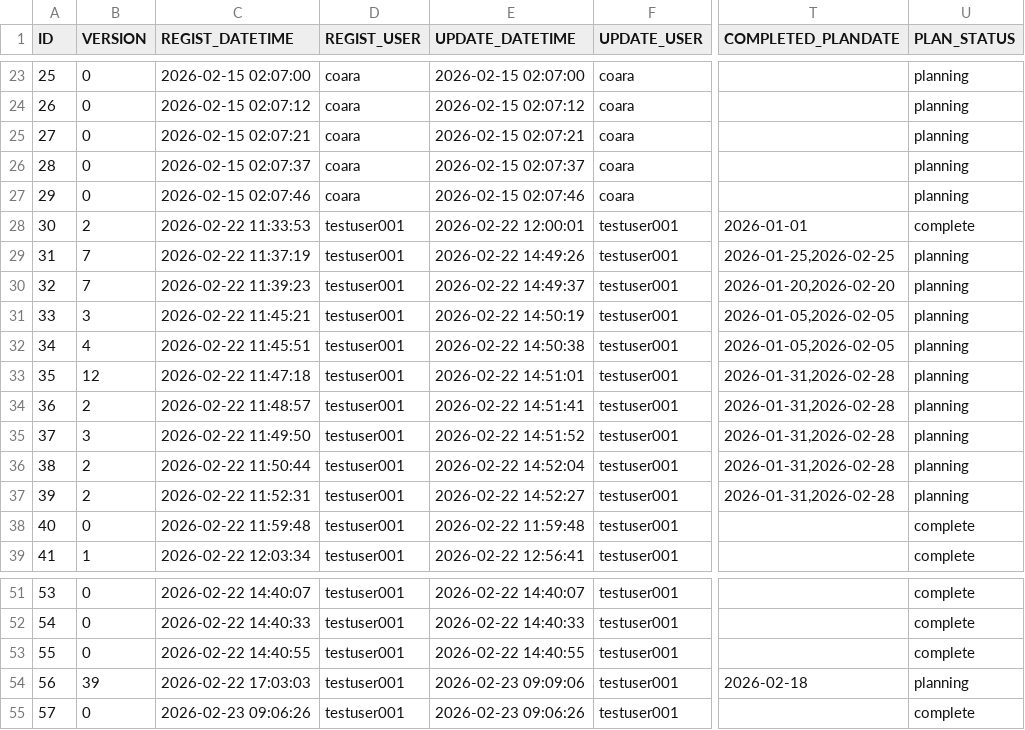
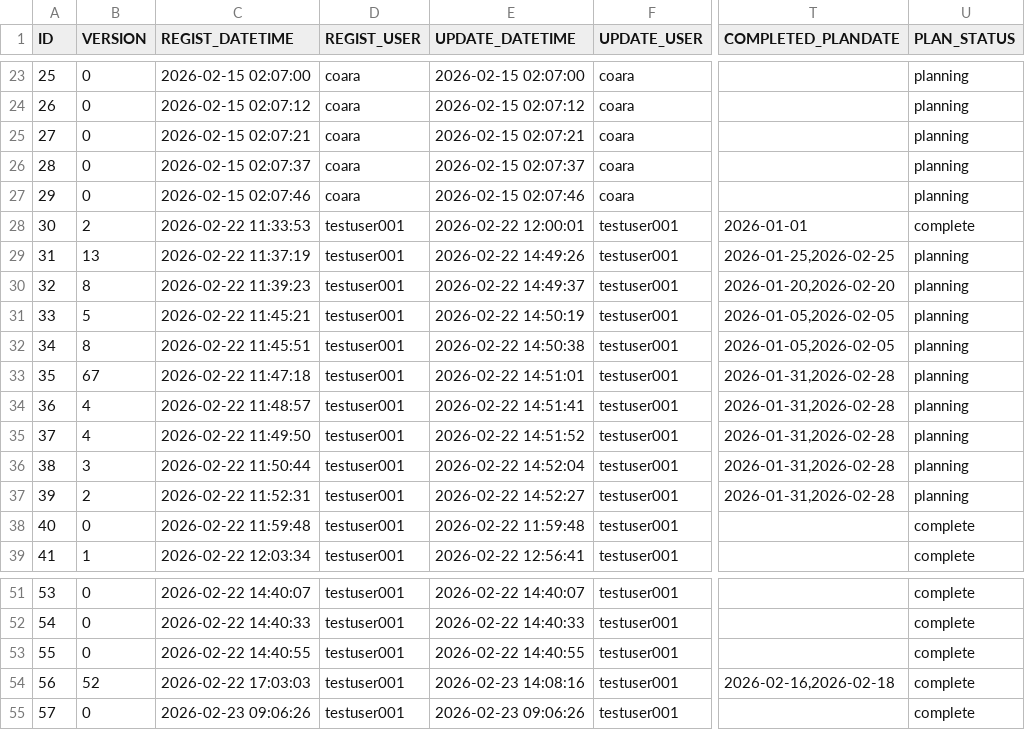
Before and after one commit to ProGTST/LifePlanApp, a CSV file: public/data/TRANSACTION.csv, drawn as a sheet; only a part is shown, gaps mark what is left out; the diff names each change by its address in the sheet, - before the commit and + after, or states it on an @@ line.

```diff
--- a/public/data/TRANSACTION.csv
+++ b/public/data/TRANSACTION.csv
-B29 (VERSION): 7
+B29 (VERSION): 13
-B30 (VERSION): 7
+B30 (VERSION): 8
-B31 (VERSION): 3
+B31 (VERSION): 5
-B32 (VERSION): 4
+B32 (VERSION): 8
-B33 (VERSION): 12
+B33 (VERSION): 67
-B34 (VERSION): 2
+B34 (VERSION): 4
-B35 (VERSION): 3
+B35 (VERSION): 4
-B36 (VERSION): 2
+B36 (VERSION): 3
-B54 (VERSION): 39
+B54 (VERSION): 52
-E54 (UPDATE_DATETIME): 2026-02-23 09:09:06
+E54 (UPDATE_DATETIME): 2026-02-23 14:08:16
-T54 (COMPLETED_PLANDATE): 2026-02-18
+T54 (COMPLETED_PLANDATE): 2026-02-16,2026-02-18
-U54 (PLAN_STATUS): planning
+U54 (PLAN_STATUS): complete
```
Also changed, not shown: public/data/TRANSACTION_MANAGEMENT.csv, public/data/TRANSACTION_MONTHLY.csv, 1 other file.
